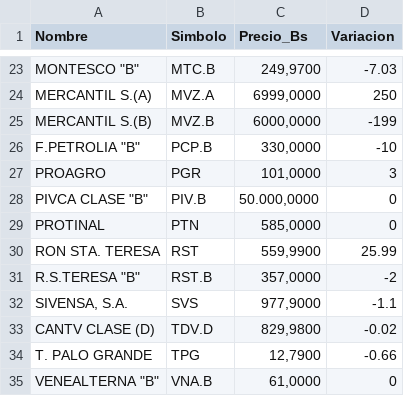
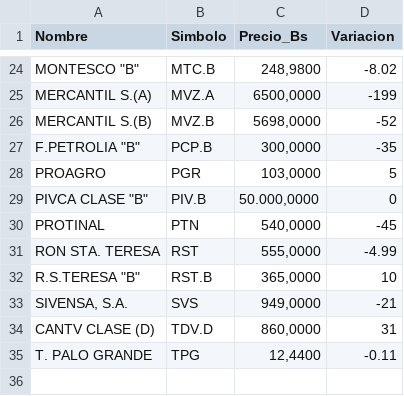
Before and after one commit to JoseAlirioCardoza/BVC, a CSV file: data_bvc_actual.csv, drawn as a sheet; only a part is shown, gaps mark what is left out; removed rows and columns are numbered as before the commit, all else as after; the diff covers the shown part only; the diff names each change by its address in the sheet, - before the commit and + after, or states it on an @@ line.

```diff
--- a/data_bvc_actual.csv
+++ b/data_bvc_actual.csv
-C24 (Precio_Bs): 249,9700
+C24 (Precio_Bs): 248,9800
-D24 (Variacion): -7.03
+D24 (Variacion): -8.02
-C25 (Precio_Bs): 6999,0000
+C25 (Precio_Bs): 6500,0000
-D25 (Variacion): 250
+D25 (Variacion): -199
-C26 (Precio_Bs): 6000,0000
+C26 (Precio_Bs): 5698,0000
-D26 (Variacion): -199
+D26 (Variacion): -52
-C27 (Precio_Bs): 330,0000
+C27 (Precio_Bs): 300,0000
-D27 (Variacion): -10
+D27 (Variacion): -35
-C28 (Precio_Bs): 101,0000
+C28 (Precio_Bs): 103,0000
-D28 (Variacion): 3
+D28 (Variacion): 5
-C30 (Precio_Bs): 585,0000
+C30 (Precio_Bs): 540,0000
-D30 (Variacion): 0
+D30 (Variacion): -45
-C31 (Precio_Bs): 559,9900
+C31 (Precio_Bs): 555,0000
-D31 (Variacion): 25.99
+D31 (Variacion): -4.99
-C32 (Precio_Bs): 357,0000
+C32 (Precio_Bs): 365,0000
-D32 (Variacion): -2
+D32 (Variacion): 10
-C33 (Precio_Bs): 977,9000
+C33 (Precio_Bs): 949,0000
-D33 (Variacion): -1.1
+D33 (Variacion): -21
-C34 (Precio_Bs): 829,9800
+C34 (Precio_Bs): 860,0000
-D34 (Variacion): -0.02
+D34 (Variacion): 31
-C35 (Precio_Bs): 12,7900
+C35 (Precio_Bs): 12,4400
-D35 (Variacion): -0.66
+D35 (Variacion): -0.11
-row 35: VENEALTERNA "B" | VNA.B | 61,0000 | 0
```
Also changed, not shown: 2 added rows, 1 removed row and 29 edited cells elsewhere in this file.
